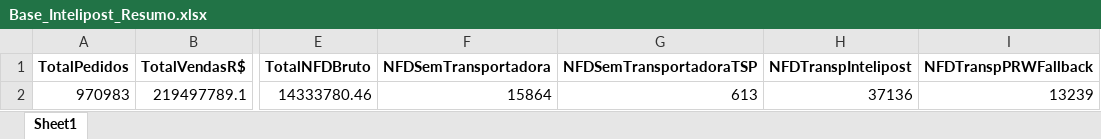
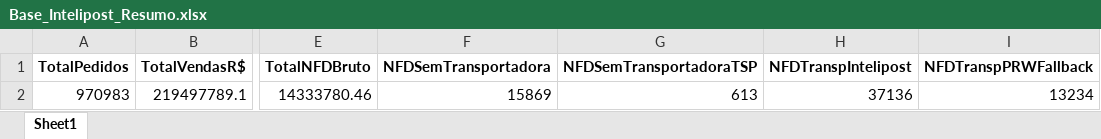
Before and after one commit to Renato-Donadel/monitor-pedidos, an Excel workbook: data/Base_Intelipost_Resumo.xlsx, sheet Sheet1, drawn as a sheet; only a part is shown, gaps mark what is left out; values as stored, in another font and other column widths than the file's, no borders; the diff names each change by its address in the sheet, - before the commit and + after, or states it on an @@ line.

```diff
--- a/data/Base_Intelipost_Resumo.xlsx (sheet Sheet1)
+++ b/data/Base_Intelipost_Resumo.xlsx (sheet Sheet1)
-F2 (NFDSemTransportadora): 15864
+F2 (NFDSemTransportadora): 15869
-I2 (NFDTranspPRWFallback): 13239
+I2 (NFDTranspPRWFallback): 13234
```
Also changed, not shown: data/Base_Mensal.xlsx, data/Base_Similaridade_Tarifarios.xlsx, 1 other file.
